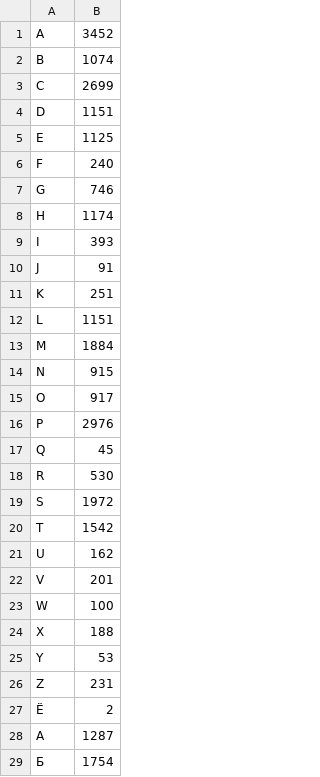
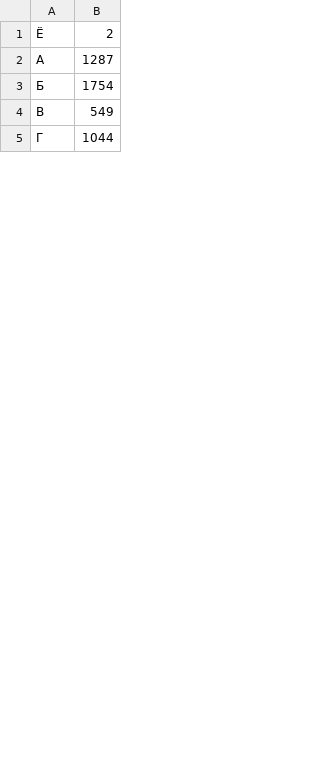
Before and after one commit to Sky-er1/juniors_interview, a CSV file: task2/beats.csv, drawn as a sheet; only a part is shown; the shorter side is filled out with more unchanged rows; the diff covers the shown part only.

```diff
--- a/task2/beats.csv
+++ b/task2/beats.csv
@@ -1,27 +1 @@
-A,3452
-B,1074
-C,2699
-D,1151
-E,1125
-F,240
-G,746
-H,1174
-I,393
-J,91
-K,251
-L,1151
-M,1884
-N,915
-O,917
-P,2976
-Q,45
-R,530
-S,1972
-T,1542
-U,162
-V,201
-W,100
-X,188
-Y,53
-Z,231
 Ё,2
```
Also changed, not shown: 6 edited cells elsewhere in this file, 2 other files.
